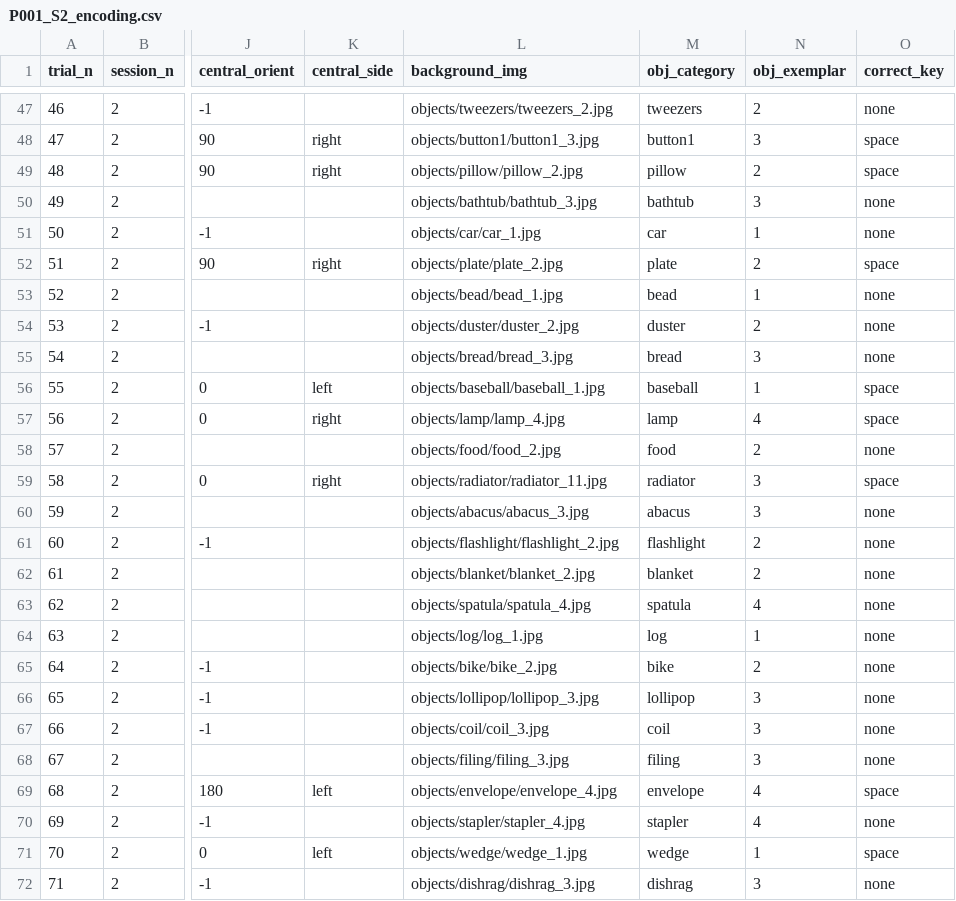
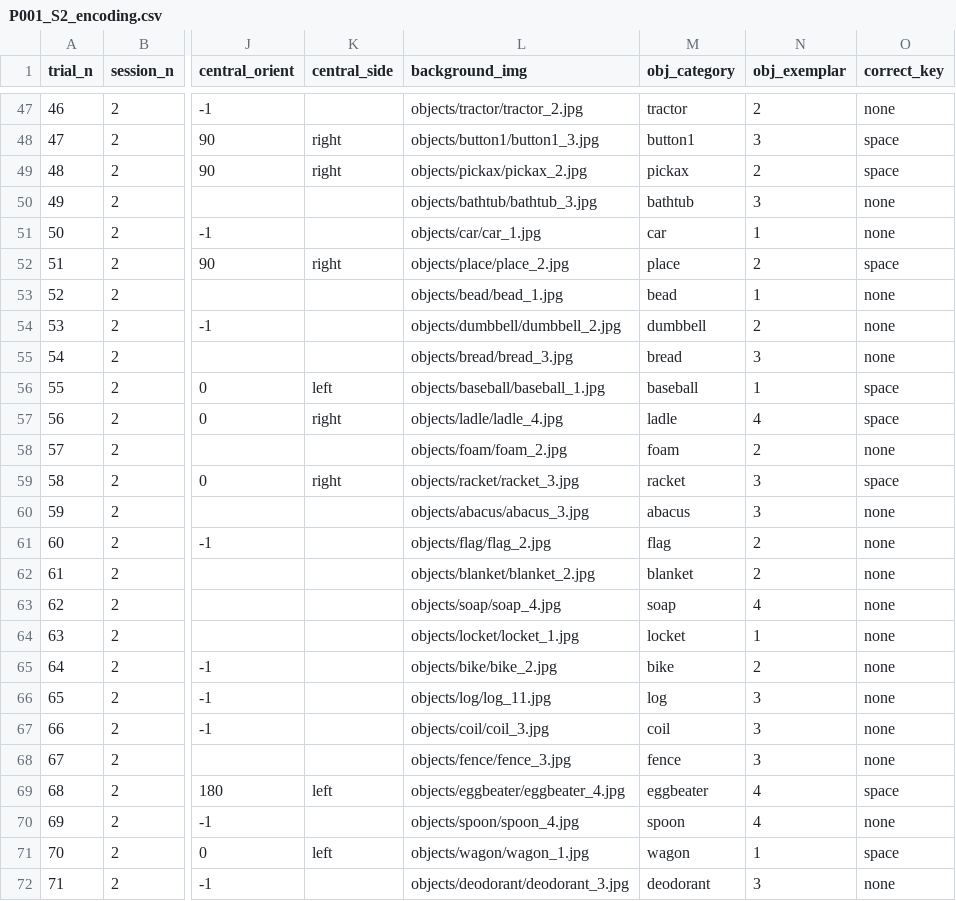
Before and after one commit to ru82bib/Face-like-Configural-Organization-Attentional-Selection-and-Concurrent-Scene-Memory, a CSV file: trial_lists/001/P001_S2_encoding.csv, drawn as a sheet; only a part is shown, gaps mark what is left out; the diff covers the shown part only; the diff names each change by its address in the sheet, - before the commit and + after, or states it on an @@ line.

```diff
--- a/trial_lists/001/P001_S2_encoding.csv
+++ b/trial_lists/001/P001_S2_encoding.csv
-L47 (background_img): objects/tweezers/tweezers_2.jpg
+L47 (background_img): objects/tractor/tractor_2.jpg
-M47 (obj_category): tweezers
+M47 (obj_category): tractor
-L49 (background_img): objects/pillow/pillow_2.jpg
+L49 (background_img): objects/pickax/pickax_2.jpg
-M49 (obj_category): pillow
+M49 (obj_category): pickax
-L52 (background_img): objects/plate/plate_2.jpg
+L52 (background_img): objects/place/place_2.jpg
-M52 (obj_category): plate
+M52 (obj_category): place
-L54 (background_img): objects/duster/duster_2.jpg
+L54 (background_img): objects/dumbbell/dumbbell_2.jpg
-M54 (obj_category): duster
+M54 (obj_category): dumbbell
-L57 (background_img): objects/lamp/lamp_4.jpg
+L57 (background_img): objects/ladle/ladle_4.jpg
-M57 (obj_category): lamp
+M57 (obj_category): ladle
-L58 (background_img): objects/food/food_2.jpg
+L58 (background_img): objects/foam/foam_2.jpg
-M58 (obj_category): food
+M58 (obj_category): foam
-L59 (background_img): objects/radiator/radiator_11.jpg
+L59 (background_img): objects/racket/racket_3.jpg
-M59 (obj_category): radiator
+M59 (obj_category): racket
-L61 (background_img): objects/flashlight/flashlight_2.jpg
+L61 (background_img): objects/flag/flag_2.jpg
-M61 (obj_category): flashlight
+M61 (obj_category): flag
-L63 (background_img): objects/spatula/spatula_4.jpg
+L63 (background_img): objects/soap/soap_4.jpg
-M63 (obj_category): spatula
+M63 (obj_category): soap
-L64 (background_img): objects/log/log_1.jpg
+L64 (background_img): objects/locket/locket_1.jpg
-M64 (obj_category): log
+M64 (obj_category): locket
-L66 (background_img): objects/lollipop/lollipop_3.jpg
+L66 (background_img): objects/log/log_11.jpg
-M66 (obj_category): lollipop
+M66 (obj_category): log
-L68 (background_img): objects/filing/filing_3.jpg
+L68 (background_img): objects/fence/fence_3.jpg
-M68 (obj_category): filing
+M68 (obj_category): fence
-L69 (background_img): objects/envelope/envelope_4.jpg
+L69 (background_img): objects/eggbeater/eggbeater_4.jpg
-M69 (obj_category): envelope
+M69 (obj_category): eggbeater
-L70 (background_img): objects/stapler/stapler_4.jpg
+L70 (background_img): objects/spoon/spoon_4.jpg
-M70 (obj_category): stapler
+M70 (obj_category): spoon
-L71 (background_img): objects/wedge/wedge_1.jpg
+L71 (background_img): objects/wagon/wagon_1.jpg
-M71 (obj_category): wedge
+M71 (obj_category): wagon
-L72 (background_img): objects/dishrag/dishrag_3.jpg
+L72 (background_img): objects/deodorant/deodorant_3.jpg
-M72 (obj_category): dishrag
+M72 (obj_category): deodorant
```
Also changed, not shown: 66 edited cells elsewhere in this file, trial_lists/001/P001_S1_recognition.csv, trial_lists/001/P001_S2_recognition.csv, 35 other files.
